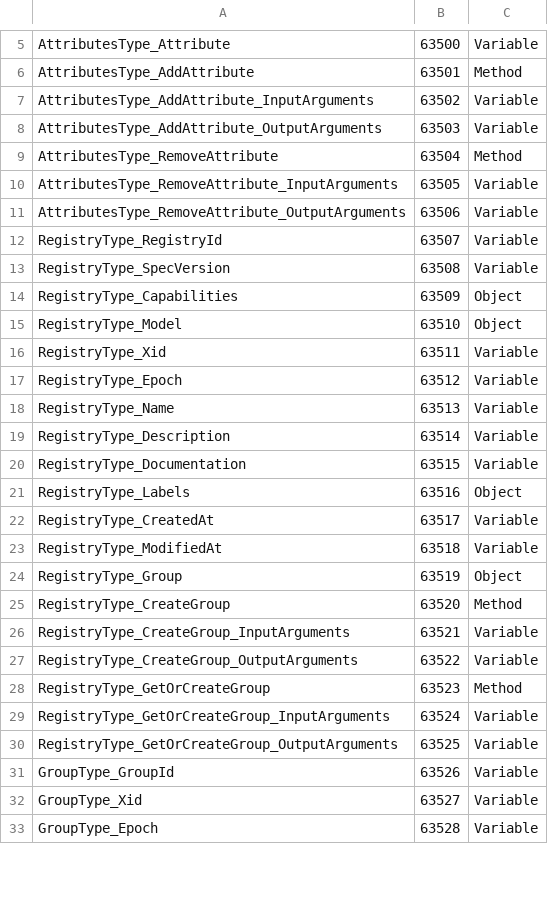
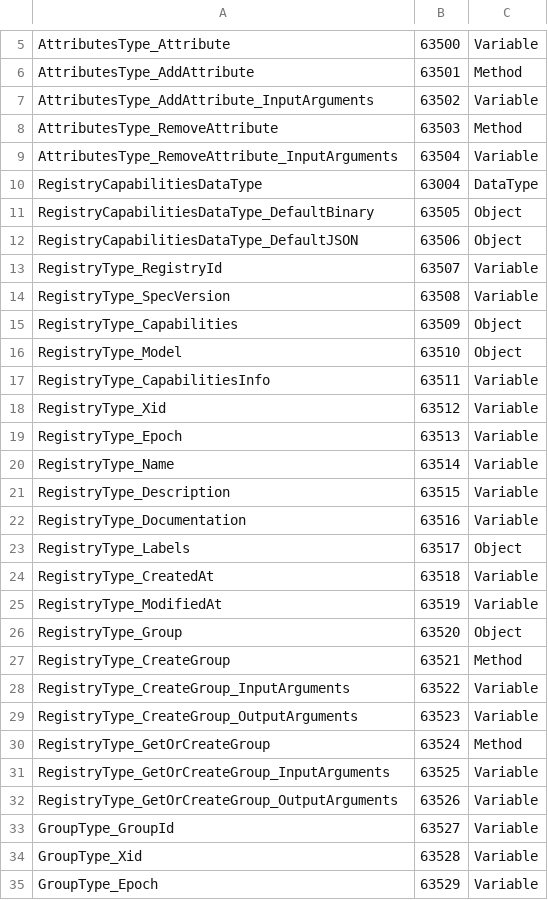
Before and after one commit to marcschier/opcua-drafts, a CSV file: core-specs/xregistry/Opc.Ua.XRegistry.NodeIds.csv, drawn as a sheet; only a part is shown, gaps mark what is left out; the diff covers the shown part only.

Commit message:
xregistry: round-5 refinements — Delete Method, typed Capabilities, void methods
- Replace the DeleteNodes Service with a self Delete(ExpectedEpoch) Method on
  GroupType and ResourceType (symmetric; epoch-matched atomic deletion).
- Expose registry Capabilities two ways: the raw-JSON Capabilities FileType and
  a new typed CapabilitiesInfo Variable of RegistryCapabilitiesDataType (a
  Structure DataType with the fixed xRegistry capability fields). Model stays a
  FileType only (the AddressSpace type system is the structural equivalent).
- Remove success/failure bool returns: AddAttribute/RemoveAttribute are void
  (StatusCode signals result); GetSchema drops Found (unresolved -> Bad_NotFound).
  GetOrCreate* keep Created (a semantic outcome, not success/failure).
- Document that xRegistry group/resource/version collections are unordered maps;
  Browse order is server-defined and ?sort is client-side (no OPC UA ordered-
  collection interface exists).
- Regenerate both NodeSets/CSV/Annex; validators 0/0; embedded Annexes match
  model-reference; three specs markdownlint-clean.

```diff
--- a/core-specs/xregistry/Opc.Ua.XRegistry.NodeIds.csv
+++ b/core-specs/xregistry/Opc.Ua.XRegistry.NodeIds.csv
@@ -7,6 +7,7 @@ AttributesType_AddAttribute,63501,Method
 AttributesType_AddAttribute_InputArguments,63502,Variable
-AttributesType_AddAttribute_OutputArguments,63503,Variable
-AttributesType_RemoveAttribute,63504,Method
-AttributesType_RemoveAttribute_InputArguments,63505,Variable
-AttributesType_RemoveAttribute_OutputArguments,63506,Variable
+AttributesType_RemoveAttribute,63503,Method
+AttributesType_RemoveAttribute_InputArguments,63504,Variable
+RegistryCapabilitiesDataType,63004,DataType
+RegistryCapabilitiesDataType_DefaultBinary,63505,Object
+RegistryCapabilitiesDataType_DefaultJSON,63506,Object
 RegistryType_RegistryId,63507,Variable
@@ -15,19 +16,20 @@ RegistryType_Capabilities,63509,Object
 RegistryType_Model,63510,Object
-RegistryType_Xid,63511,Variable
-RegistryType_Epoch,63512,Variable
-RegistryType_Name,63513,Variable
-RegistryType_Description,63514,Variable
-RegistryType_Documentation,63515,Variable
-RegistryType_Labels,63516,Object
-RegistryType_CreatedAt,63517,Variable
-RegistryType_ModifiedAt,63518,Variable
-RegistryType_Group,63519,Object
-RegistryType_CreateGroup,63520,Method
-RegistryType_CreateGroup_InputArguments,63521,Variable
-RegistryType_CreateGroup_OutputArguments,63522,Variable
-RegistryType_GetOrCreateGroup,63523,Method
-RegistryType_GetOrCreateGroup_InputArguments,63524,Variable
-RegistryType_GetOrCreateGroup_OutputArguments,63525,Variable
-GroupType_GroupId,63526,Variable
-GroupType_Xid,63527,Variable
-GroupType_Epoch,63528,Variable
+RegistryType_CapabilitiesInfo,63511,Variable
+RegistryType_Xid,63512,Variable
+RegistryType_Epoch,63513,Variable
+RegistryType_Name,63514,Variable
+RegistryType_Description,63515,Variable
+RegistryType_Documentation,63516,Variable
+RegistryType_Labels,63517,Object
+RegistryType_CreatedAt,63518,Variable
+RegistryType_ModifiedAt,63519,Variable
+RegistryType_Group,63520,Object
+RegistryType_CreateGroup,63521,Method
+RegistryType_CreateGroup_InputArguments,63522,Variable
+RegistryType_CreateGroup_OutputArguments,63523,Variable
+RegistryType_GetOrCreateGroup,63524,Method
+RegistryType_GetOrCreateGroup_InputArguments,63525,Variable
+RegistryType_GetOrCreateGroup_OutputArguments,63526,Variable
+GroupType_GroupId,63527,Variable
+GroupType_Xid,63528,Variable
+GroupType_Epoch,63529,Variable
```
Also changed, not shown: 4 added rows and 27 edited cells elsewhere in this file, 9 other files.
